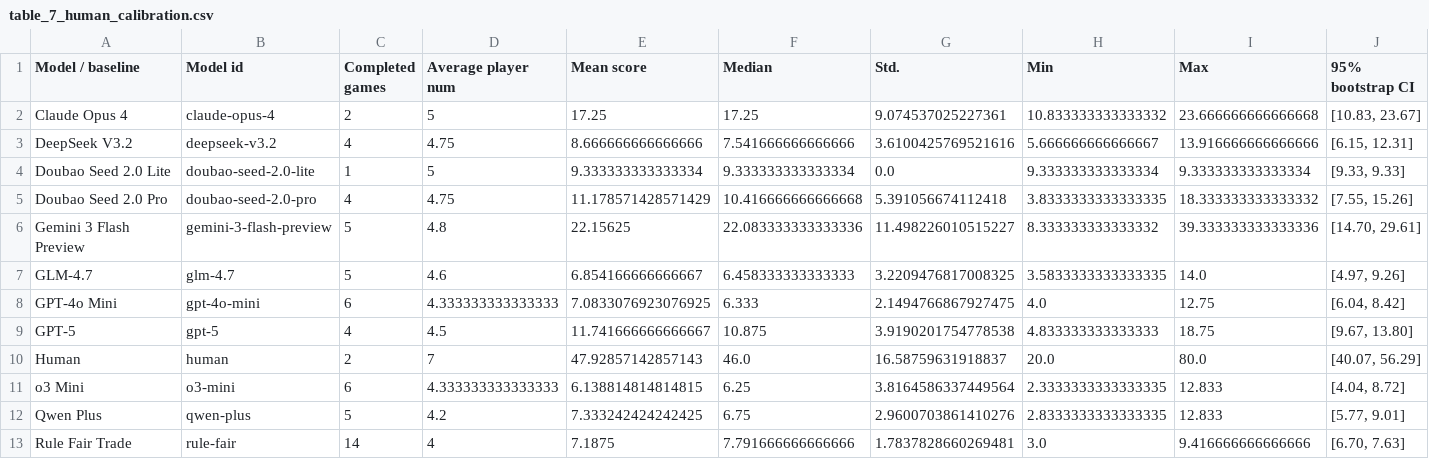
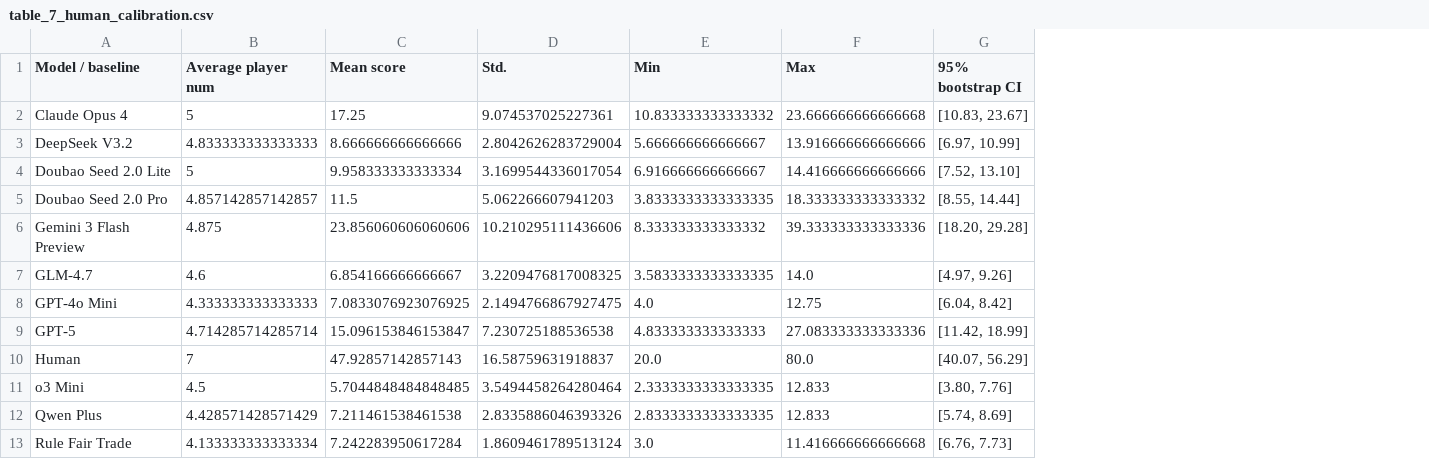
Before and after one commit to SmokeyDays/SiderealConfluenceWeb, a CSV file: server/charts/tables/table_7_human_calibration.csv, drawn as a sheet; removed rows and columns are numbered as before the commit, all else as after; the diff names each change by its address in the sheet, - before the commit and + after, or states it on an @@ line.

```diff
--- a/server/charts/tables/table_7_human_calibration.csv
+++ b/server/charts/tables/table_7_human_calibration.csv
-column B (Model id), rows 2-13: claude-opus-4 | deepseek-v3.2 | doubao-seed-2.0-lite | doubao-seed-2.0-pro | gemini-3-flash-preview | glm-4.7 | gpt-4o-mini | gpt-5 | human | o3-mini | qwen-plus | rule-fair
-column C (Completed games), rows 2-13: 2 | 4 | 1 | 4 | 5 | 5 | 6 | 4 | 2 | 6 | 5 | 14
-column F (Median), rows 2-13: 17.25 | 7.541666666666666 | 9.333333333333334 | 10.416666666666668 | 22.083333333333336 | 6.458333333333333 | 6.333 | 10.875 | 46.0 | 6.25 | 6.75 | 7.791666666666666
-B3 (Average player num): 4.75
+B3 (Average player num): 4.833333333333333
-D3 (Std.): 3.6100425769521616
+D3 (Std.): 2.8042626283729004
-G3 (95% bootstrap CI): [6.15, 12.31]
+G3 (95% bootstrap CI): [6.97, 10.99]
-C4 (Mean score): 9.333333333333334
+C4 (Mean score): 9.958333333333334
-D4 (Std.): 0.0
+D4 (Std.): 3.1699544336017054
-E4 (Min): 9.333333333333334
+E4 (Min): 6.916666666666667
-F4 (Max): 9.333333333333334
+F4 (Max): 14.416666666666666
-G4 (95% bootstrap CI): [9.33, 9.33]
+G4 (95% bootstrap CI): [7.52, 13.10]
-B5 (Average player num): 4.75
+B5 (Average player num): 4.857142857142857
-C5 (Mean score): 11.178571428571429
+C5 (Mean score): 11.5
-D5 (Std.): 5.391056674112418
+D5 (Std.): 5.062266607941203
-G5 (95% bootstrap CI): [7.55, 15.26]
+G5 (95% bootstrap CI): [8.55, 14.44]
-B6 (Average player num): 4.8
+B6 (Average player num): 4.875
-C6 (Mean score): 22.15625
+C6 (Mean score): 23.856060606060606
-D6 (Std.): 11.498226010515227
+D6 (Std.): 10.210295111436606
-G6 (95% bootstrap CI): [14.70, 29.61]
+G6 (95% bootstrap CI): [18.20, 29.28]
-B9 (Average player num): 4.5
+B9 (Average player num): 4.714285714285714
-C9 (Mean score): 11.741666666666667
+C9 (Mean score): 15.096153846153847
-D9 (Std.): 3.9190201754778538
+D9 (Std.): 7.230725188536538
-F9 (Max): 18.75
+F9 (Max): 27.083333333333336
-G9 (95% bootstrap CI): [9.67, 13.80]
+G9 (95% bootstrap CI): [11.42, 18.99]
-B11 (Average player num): 4.333333333333333
+B11 (Average player num): 4.5
-C11 (Mean score): 6.138814814814815
+C11 (Mean score): 5.7044848484848485
-D11 (Std.): 3.8164586337449564
+D11 (Std.): 3.5494458264280464
-G11 (95% bootstrap CI): [4.04, 8.72]
+G11 (95% bootstrap CI): [3.80, 7.76]
-B12 (Average player num): 4.2
+B12 (Average player num): 4.428571428571429
-C12 (Mean score): 7.333242424242425
+C12 (Mean score): 7.211461538461538
-D12 (Std.): 2.9600703861410276
+D12 (Std.): 2.8335886046393326
-G12 (95% bootstrap CI): [5.77, 9.01]
+G12 (95% bootstrap CI): [5.74, 8.69]
-B13 (Average player num): 4
+B13 (Average player num): 4.133333333333334
-C13 (Mean score): 7.1875
+C13 (Mean score): 7.242283950617284
-D13 (Std.): 1.7837828660269481
+D13 (Std.): 1.8609461789513124
-F13 (Max): 9.416666666666666
+F13 (Max): 11.416666666666668
-G13 (95% bootstrap CI): [6.70, 7.63]
+G13 (95% bootstrap CI): [6.76, 7.73]
```
Also changed, not shown: server/charts/tables/table_11_exploitation_matrix.csv, server/charts/tables/table_3_self_play_scores.csv, 18 other files.
